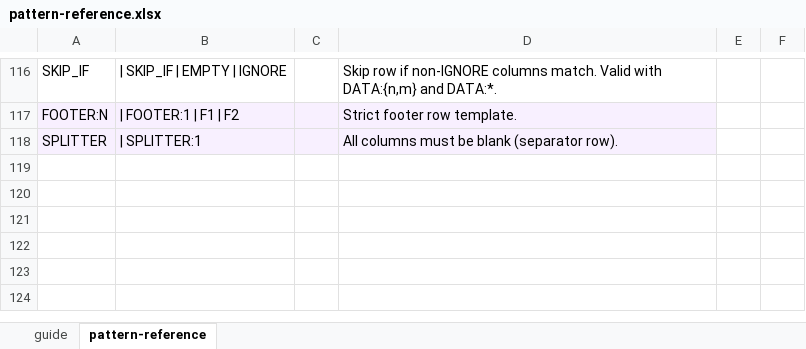
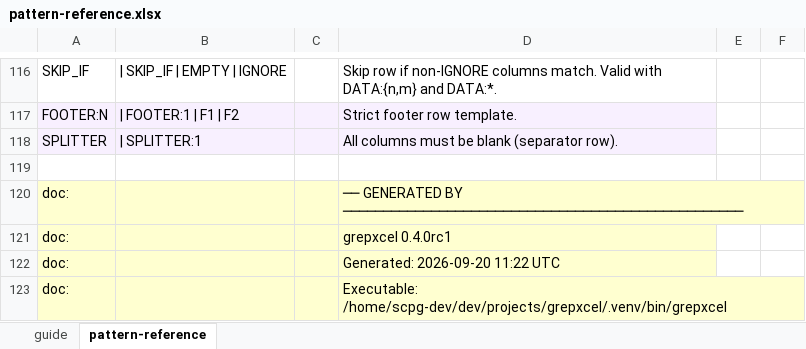
Before and after one commit to scpg/grepxcel, an Excel workbook: docs/pattern-reference.xlsx, sheet pattern-reference, drawn as a sheet; only a part is shown, gaps mark what is left out; values as stored, in another font and other column widths than the file's, no borders; the diff names each change by its address in the sheet, - before the commit and + after, or states it on an @@ line.

```diff
--- a/docs/pattern-reference.xlsx (sheet pattern-reference)
+++ b/docs/pattern-reference.xlsx (sheet pattern-reference)
+row 119: (empty)
+row 120: doc: |  |  | ── GENERATED BY ──────────────────────────────────────────────────
+row 121: doc: |  |  | grepxcel 0.4.0rc1
+row 122: doc: |  |  | Generated: 2026-09-20 11:22 UTC
+row 123: doc: |  |  | Executable: /home/scpg-dev/dev/projects/grepxcel/.venv/bin/grepxcel
```
Also changed, not shown: sheet guide, 1 other file.
